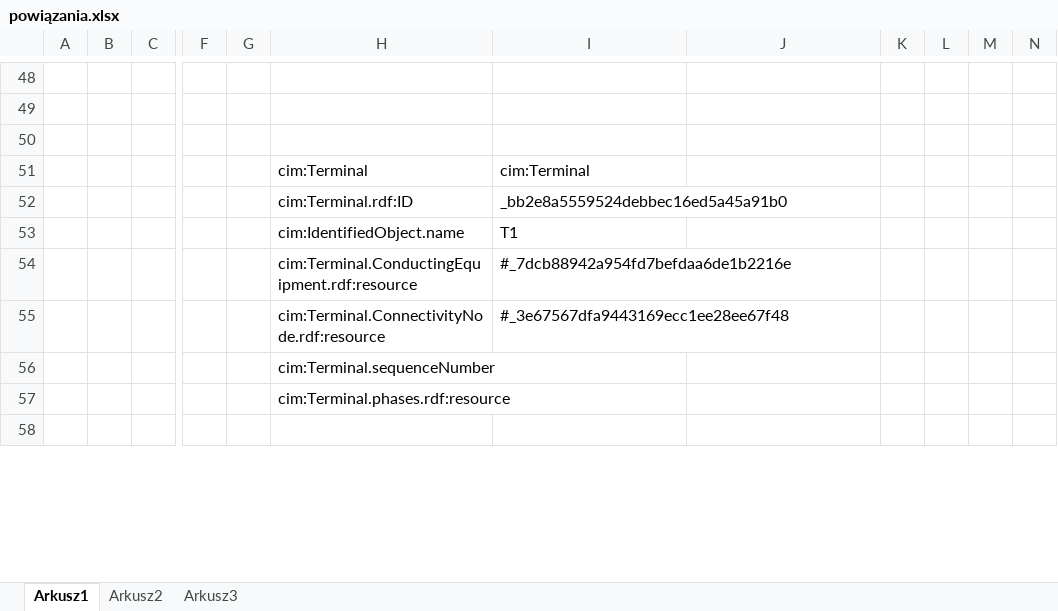
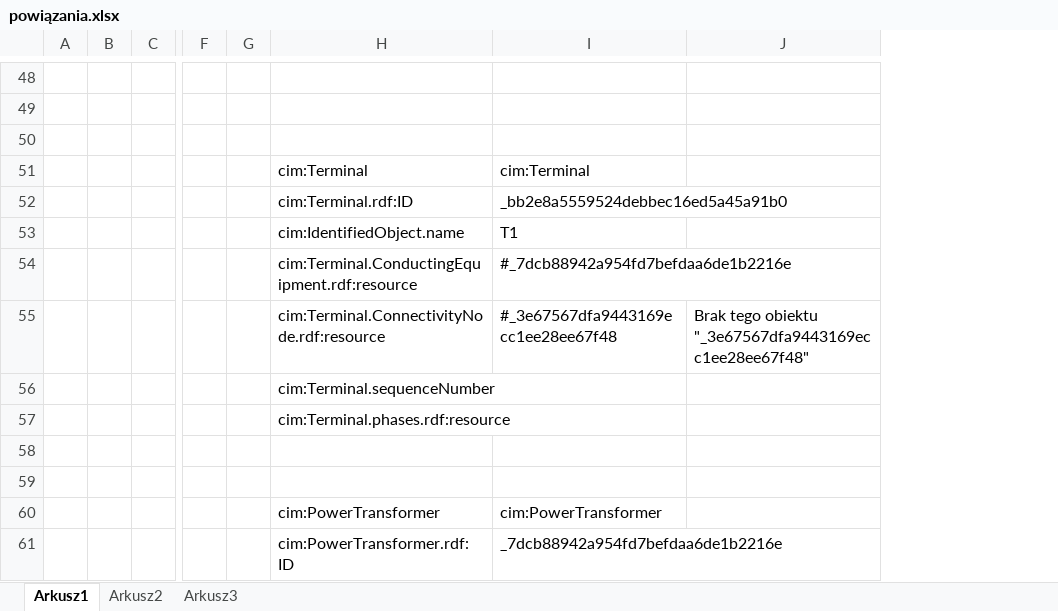
Before and after one commit to Samox1/Python_Micro_Codes, an Excel workbook: CIM_import_program/powiązania.xlsx, sheet Arkusz1, drawn as a sheet; only a part is shown, gaps mark what is left out; values as stored, in another font and other column widths than the file's, no cell formats; charts and pictures not drawn; removed rows and columns are numbered as before the commit, all else as after; rows hold the shown columns only; the diff covers the shown part only; the diff names each change by its address in the sheet, - before the commit and + after, or states it on an @@ line.

```diff
--- a/CIM_import_program/powiązania.xlsx (sheet Arkusz1)
+++ b/CIM_import_program/powiązania.xlsx (sheet Arkusz1)
-column B, empty
+column B, empty
-column G, empty
+column G, empty
-column K, empty
-column L, empty
-column M, empty
-column N, empty
-J55: (empty)
+J55: Brak tego obiektu "_3e67567dfa9443169ecc1ee28ee67f48"
+row 59: (empty)
+row 60:  |  |  |  |  | cim:PowerTransformer | cim:PowerTransformer
+row 61:  |  |  |  |  | cim:PowerTransformer.rdf:ID | _7dcb88942a954fd7befdaa6de1b2216e
```
Also changed, not shown: 6 added rows, 11 removed rows and 43 edited cells elsewhere in this sheet, cell formats, charts or pictures, 1 other file.
